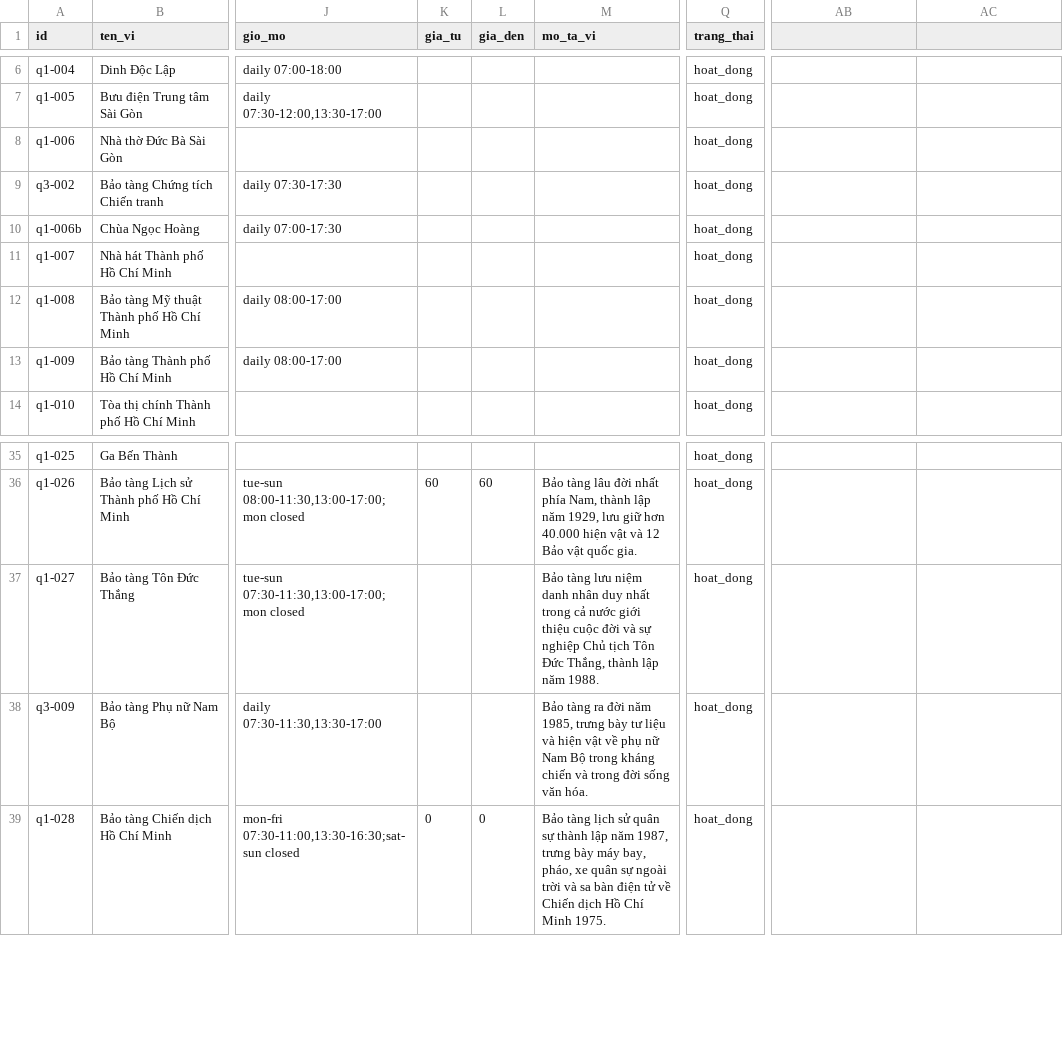
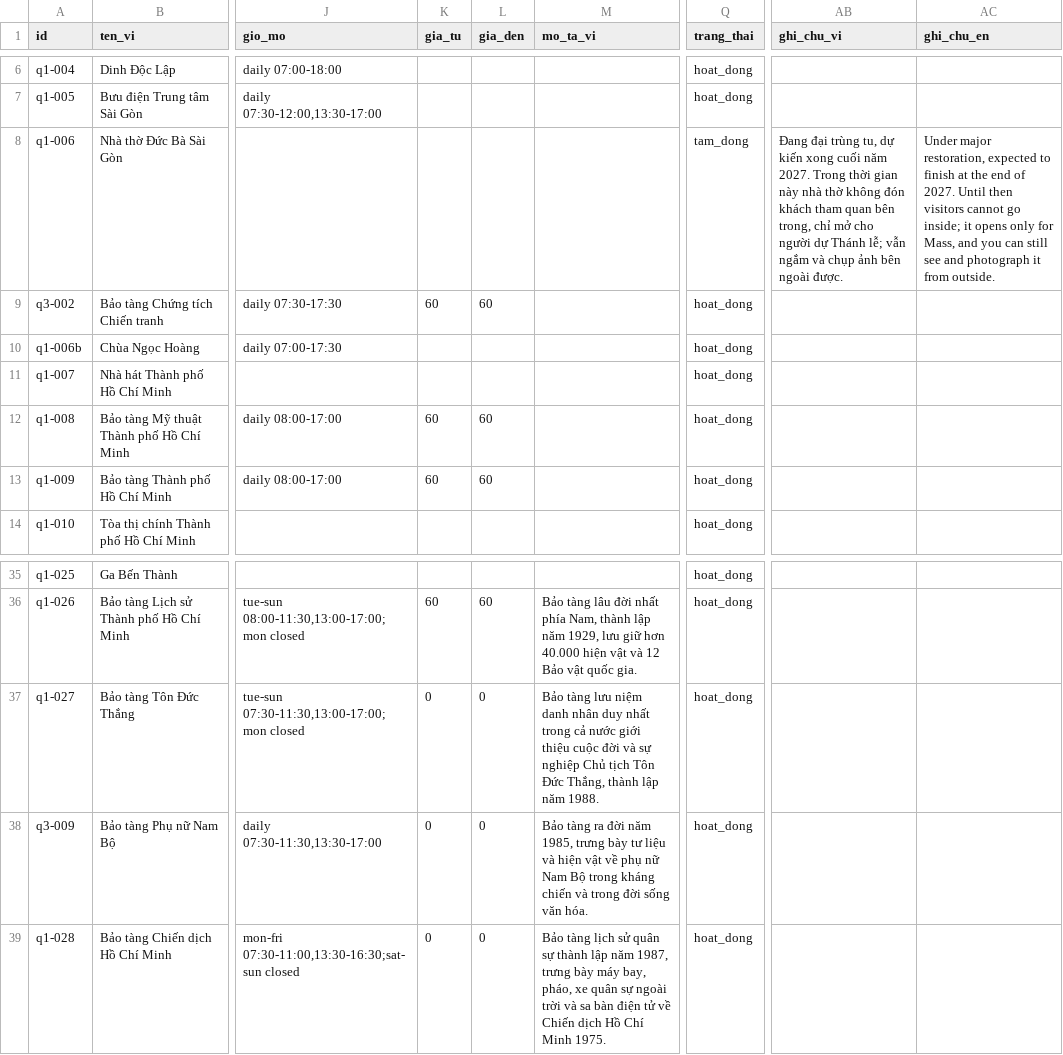
Before and after one commit to KoangWy/ask-saigon, a CSV file: web/data/dia_diem.csv, drawn as a sheet; only a part is shown, gaps mark what is left out; the diff names each change by its address in the sheet, - before the commit and + after, or states it on an @@ line.

```diff
--- a/web/data/dia_diem.csv
+++ b/web/data/dia_diem.csv
-AB1: (empty)
+AB1: ghi_chu_vi
-AC1: (empty)
+AC1: ghi_chu_en
-Q8 (trang_thai): hoat_dong
+Q8 (trang_thai): tam_dong
-AB8 (ghi_chu_vi): (empty)
+AB8 (ghi_chu_vi): Đang đại trùng tu, dự kiến xong cuối năm 2027. Trong thời gian này nhà thờ không đón khách tham quan bên trong, chỉ mở cho người dự Thánh lễ; vẫn ngắm và chụp ảnh bên ngoài được.
-AC8 (ghi_chu_en): (empty)
+AC8 (ghi_chu_en): Under major restoration, expected to finish at the end of 2027. Until then visitors cannot go inside; it opens only for Mass, and you can still see and photograph it from outside.
-K9 (gia_tu): (empty)
+K9 (gia_tu): 60
-L9 (gia_den): (empty)
+L9 (gia_den): 60
-K12:K13 (gia_tu): (empty)
+K12:K13 (gia_tu): 60
-L12:L13 (gia_den): (empty)
+L12:L13 (gia_den): 60
-K37:K38 (gia_tu): (empty)
+K37:K38 (gia_tu): 0
-L37:L38 (gia_den): (empty)
+L37:L38 (gia_den): 0
```
Also changed, not shown: web/data/gia_tham_khao.csv, web/data/nguon_bo_sung.csv, 16 other files.
